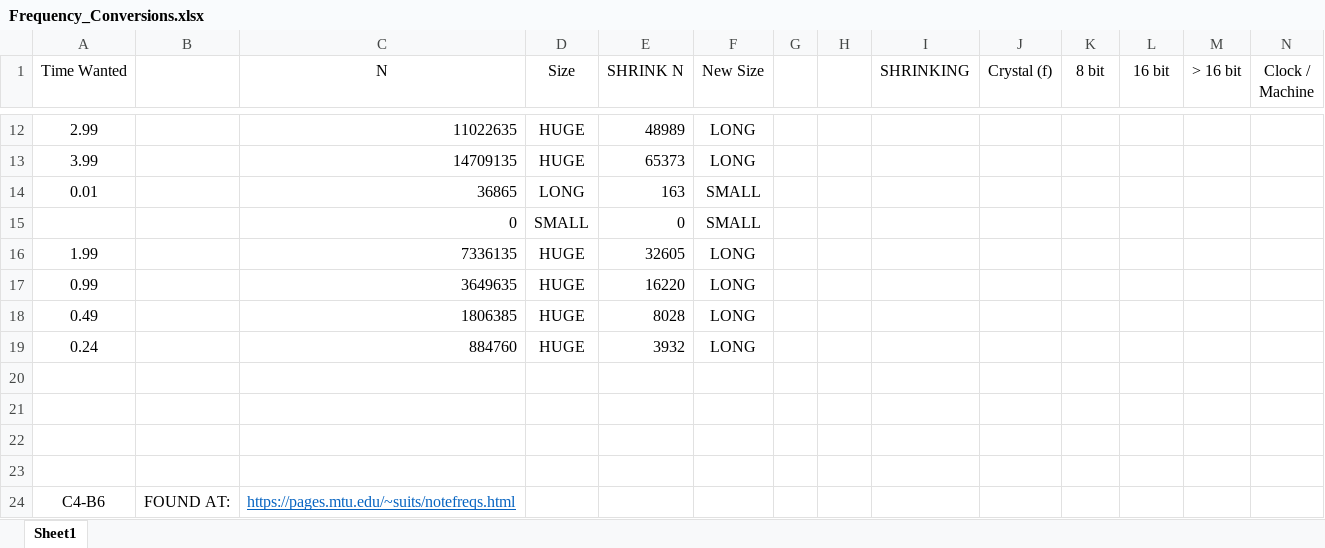
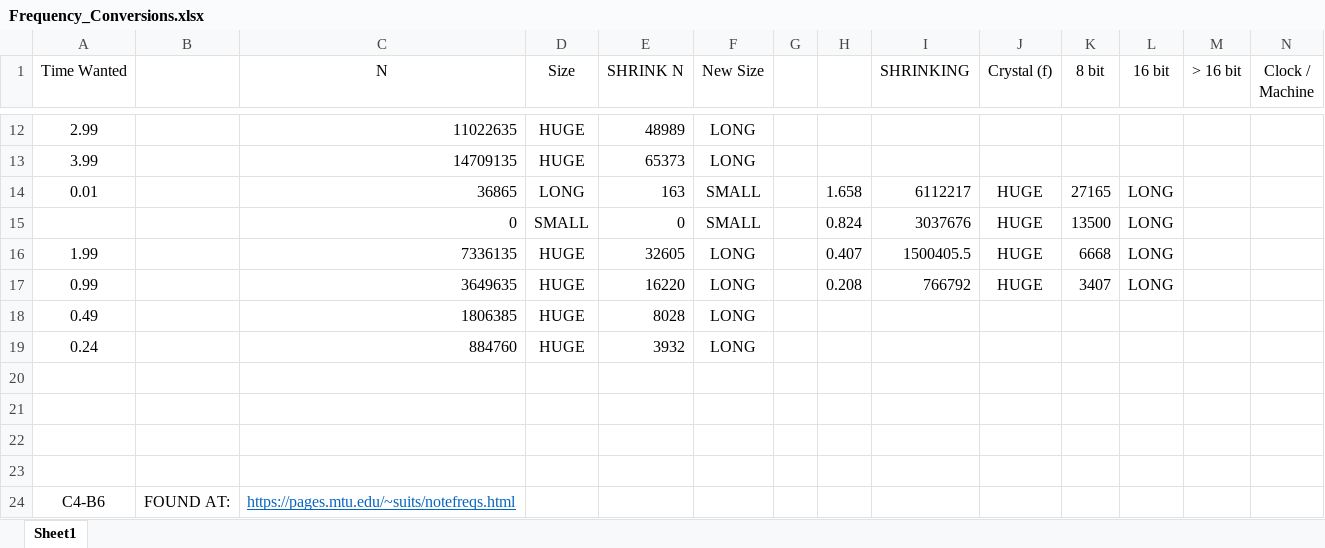
Before and after one commit to MasterCash/Microcontrollers-Project-3, an Excel workbook: Frequency_Conversions.xlsx, sheet Sheet1, drawn as a sheet; only a part is shown, gaps mark what is left out; values as stored, in another font and other column widths than the file's, no borders; removed rows and columns are numbered as before the commit, all else as after; the diff names each change by its address in the sheet, - before the commit and + after, or states it on an @@ line.

```diff
--- a/Frequency_Conversions.xlsx (sheet Sheet1)
+++ b/Frequency_Conversions.xlsx (sheet Sheet1)
-H14: (empty)
+H14: 1.658
-I14 (SHRINKING): (empty)
+I14 (SHRINKING): 6112217
-J14 (Crystal (f)): (empty)
+J14 (Crystal (f)): HUGE
-K14 (8 bit): (empty)
+K14 (8 bit): 27165
-L14 (16 bit): (empty)
+L14 (16 bit): LONG
-row 15:  |  | 0 | SMALL | 0 | SMALL
+row 15:  |  | 0 | SMALL | 0 | SMALL |  | 0.824 | 3037676 | HUGE | 13500 | LONG
-H16: (empty)
+H16: 0.407
-I16 (SHRINKING): (empty)
+I16 (SHRINKING): 1500405.5
-J16:J17 (Crystal (f)): (empty)
+J16:J17 (Crystal (f)): HUGE
-K16 (8 bit): (empty)
+K16 (8 bit): 6668
-L16:L17 (16 bit): (empty)
+L16:L17 (16 bit): LONG
-H17: (empty)
+H17: 0.208
-I17 (SHRINKING): (empty)
+I17 (SHRINKING): 766792
-K17 (8 bit): (empty)
+K17 (8 bit): 3407
```
Also changed, not shown: 1 other file.
